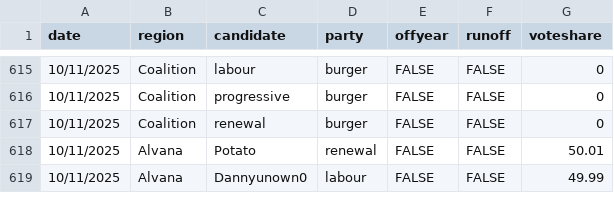
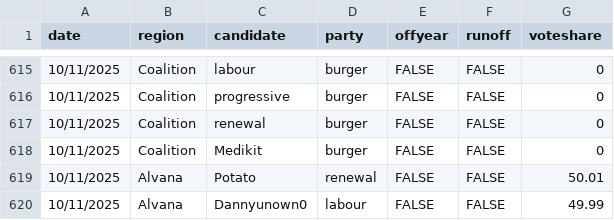
Before and after one commit to jacksonjude/USA-Election-Map, a CSV file: csv-sources/jju-past-house.csv, drawn as a sheet; only a part is shown, gaps mark what is left out; the diff names each change by its address in the sheet, - before the commit and + after, or states it on an @@ line.

Commit message:
Update JJU Oct house coalition

```diff
--- a/csv-sources/jju-past-house.csv
+++ b/csv-sources/jju-past-house.csv
+row 618: 10/11/2025 | Coalition | Medikit | burger | FALSE | FALSE | 0
```
Also changed, not shown: 1 other file.
